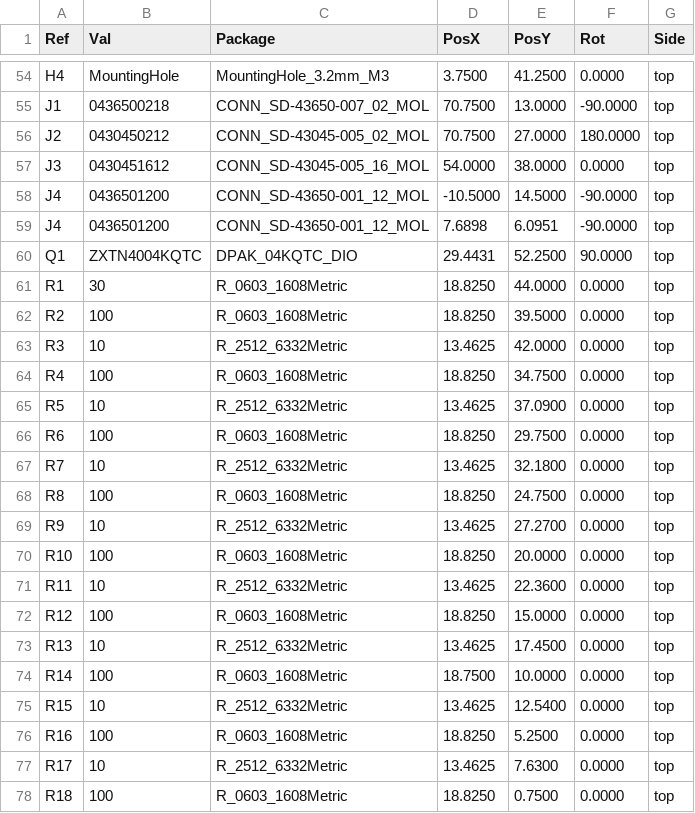
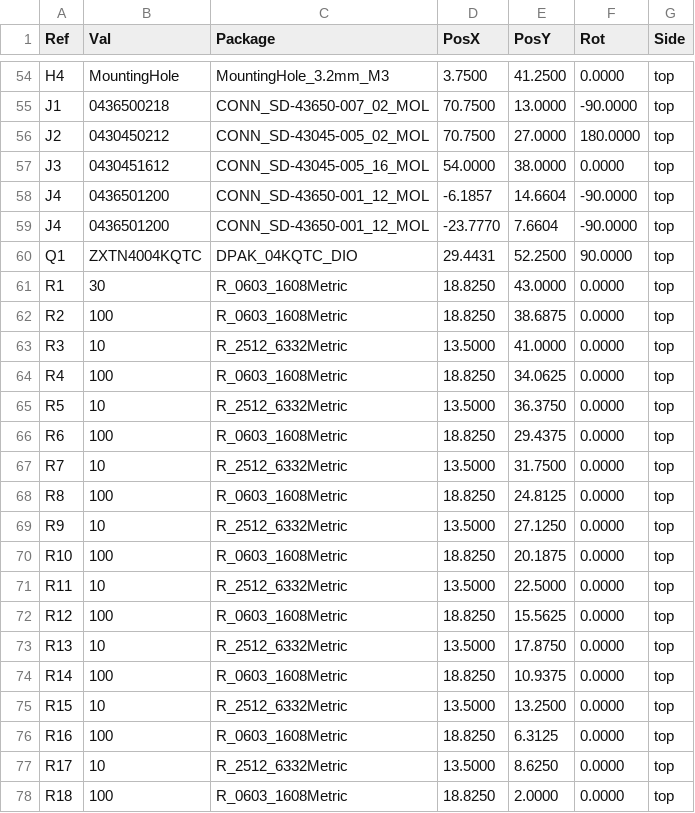
Before and after one commit to BDMPowertrain/bms_slave, a CSV file: Manufacturing/Assembly/bms_slave-CPL.csv, drawn as a sheet; only a part is shown, gaps mark what is left out; the diff covers the shown part only.

```diff
--- a/Manufacturing/Assembly/bms_slave-CPL.csv
+++ b/Manufacturing/Assembly/bms_slave-CPL.csv
@@ -57,22 +57,22 @@ Ref,Val,Package,PosX,PosY,Rot,Side
 "J3","0430451612","CONN_SD-43045-005_16_MOL",54.0000,38.0000,0.0000,top
-"J4","0436501200","CONN_SD-43650-001_12_MOL",-10.5000,14.5000,-90.0000,top
-"J4","0436501200","CONN_SD-43650-001_12_MOL",7.6898,6.0951,-90.0000,top
+"J4","0436501200","CONN_SD-43650-001_12_MOL",-6.1857,14.6604,-90.0000,top
+"J4","0436501200","CONN_SD-43650-001_12_MOL",-23.7770,7.6604,-90.0000,top
 "Q1","ZXTN4004KQTC","DPAK_04KQTC_DIO",29.4431,52.2500,90.0000,top
-"R1","30","R_0603_1608Metric",18.8250,44.0000,0.0000,top
-"R2","100","R_0603_1608Metric",18.8250,39.5000,0.0000,top
-"R3","10","R_2512_6332Metric",13.4625,42.0000,0.0000,top
-"R4","100","R_0603_1608Metric",18.8250,34.7500,0.0000,top
-"R5","10","R_2512_6332Metric",13.4625,37.0900,0.0000,top
-"R6","100","R_0603_1608Metric",18.8250,29.7500,0.0000,top
-"R7","10","R_2512_6332Metric",13.4625,32.1800,0.0000,top
-"R8","100","R_0603_1608Metric",18.8250,24.7500,0.0000,top
-"R9","10","R_2512_6332Metric",13.4625,27.2700,0.0000,top
-"R10","100","R_0603_1608Metric",18.8250,20.0000,0.0000,top
-"R11","10","R_2512_6332Metric",13.4625,22.3600,0.0000,top
-"R12","100","R_0603_1608Metric",18.8250,15.0000,0.0000,top
-"R13","10","R_2512_6332Metric",13.4625,17.4500,0.0000,top
-"R14","100","R_0603_1608Metric",18.7500,10.0000,0.0000,top
-"R15","10","R_2512_6332Metric",13.4625,12.5400,0.0000,top
-"R16","100","R_0603_1608Metric",18.8250,5.2500,0.0000,top
-"R17","10","R_2512_6332Metric",13.4625,7.6300,0.0000,top
-"R18","100","R_0603_1608Metric",18.8250,0.7500,0.0000,top
+"R1","30","R_0603_1608Metric",18.8250,43.0000,0.0000,top
+"R2","100","R_0603_1608Metric",18.8250,38.6875,0.0000,top
+"R3","10","R_2512_6332Metric",13.5000,41.0000,0.0000,top
+"R4","100","R_0603_1608Metric",18.8250,34.0625,0.0000,top
+"R5","10","R_2512_6332Metric",13.5000,36.3750,0.0000,top
+"R6","100","R_0603_1608Metric",18.8250,29.4375,0.0000,top
+"R7","10","R_2512_6332Metric",13.5000,31.7500,0.0000,top
+"R8","100","R_0603_1608Metric",18.8250,24.8125,0.0000,top
+"R9","10","R_2512_6332Metric",13.5000,27.1250,0.0000,top
+"R10","100","R_0603_1608Metric",18.8250,20.1875,0.0000,top
+"R11","10","R_2512_6332Metric",13.5000,22.5000,0.0000,top
+"R12","100","R_0603_1608Metric",18.8250,15.5625,0.0000,top
+"R13","10","R_2512_6332Metric",13.5000,17.8750,0.0000,top
+"R14","100","R_0603_1608Metric",18.8250,10.9375,0.0000,top
+"R15","10","R_2512_6332Metric",13.5000,13.2500,0.0000,top
+"R16","100","R_0603_1608Metric",18.8250,6.3125,0.0000,top
+"R17","10","R_2512_6332Metric",13.5000,8.6250,0.0000,top
+"R18","100","R_0603_1608Metric",18.8250,2.0000,0.0000,top
```
Also changed, not shown: 38 edited cells elsewhere in this file, Manufacturing/Fabrication/Drill Tables/bms_slave-(L1-L4)_NPTH_drill_table.csv, Manufacturing/Fabrication/Drill Tables/bms_slave-(L1-L4)_drill_table.csv, 30 other files.
